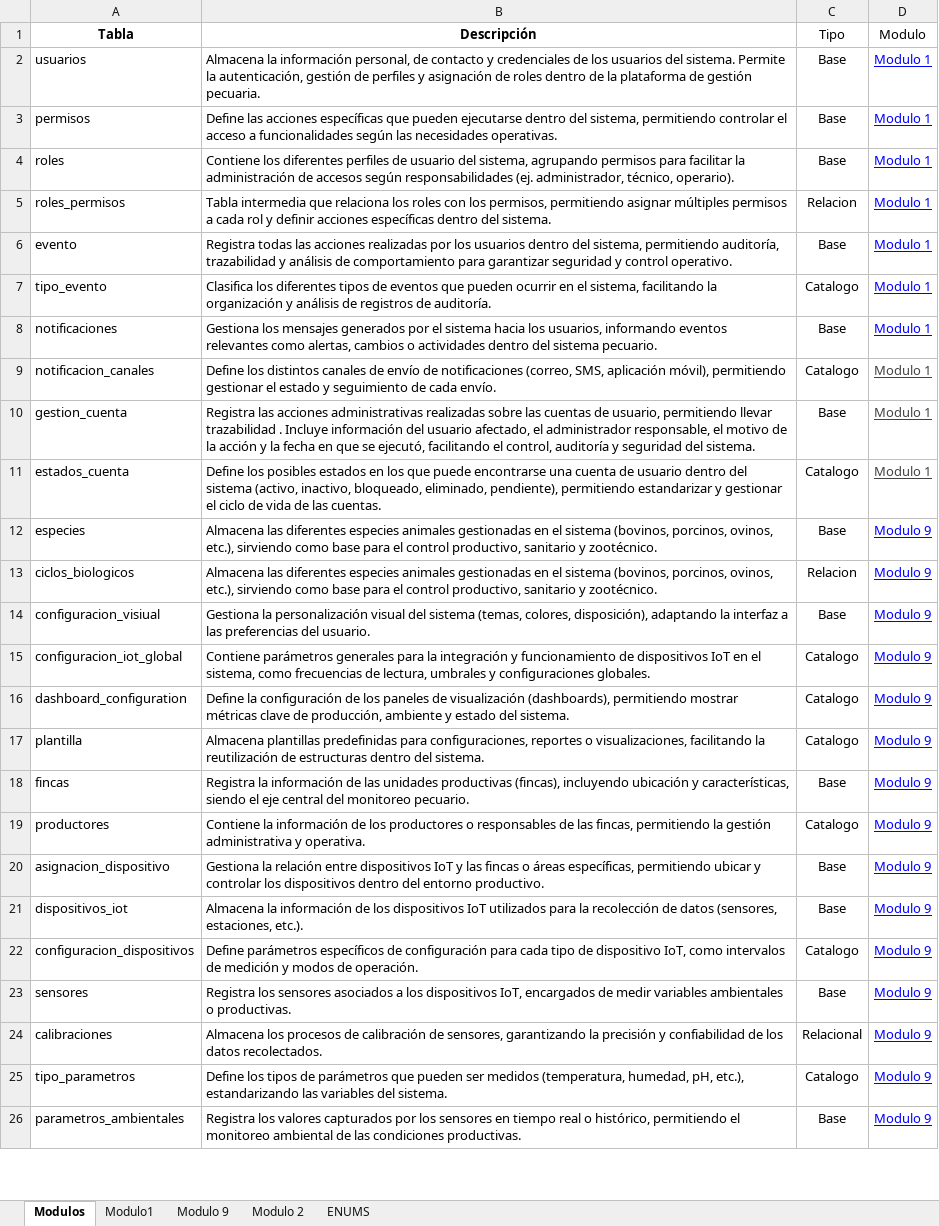
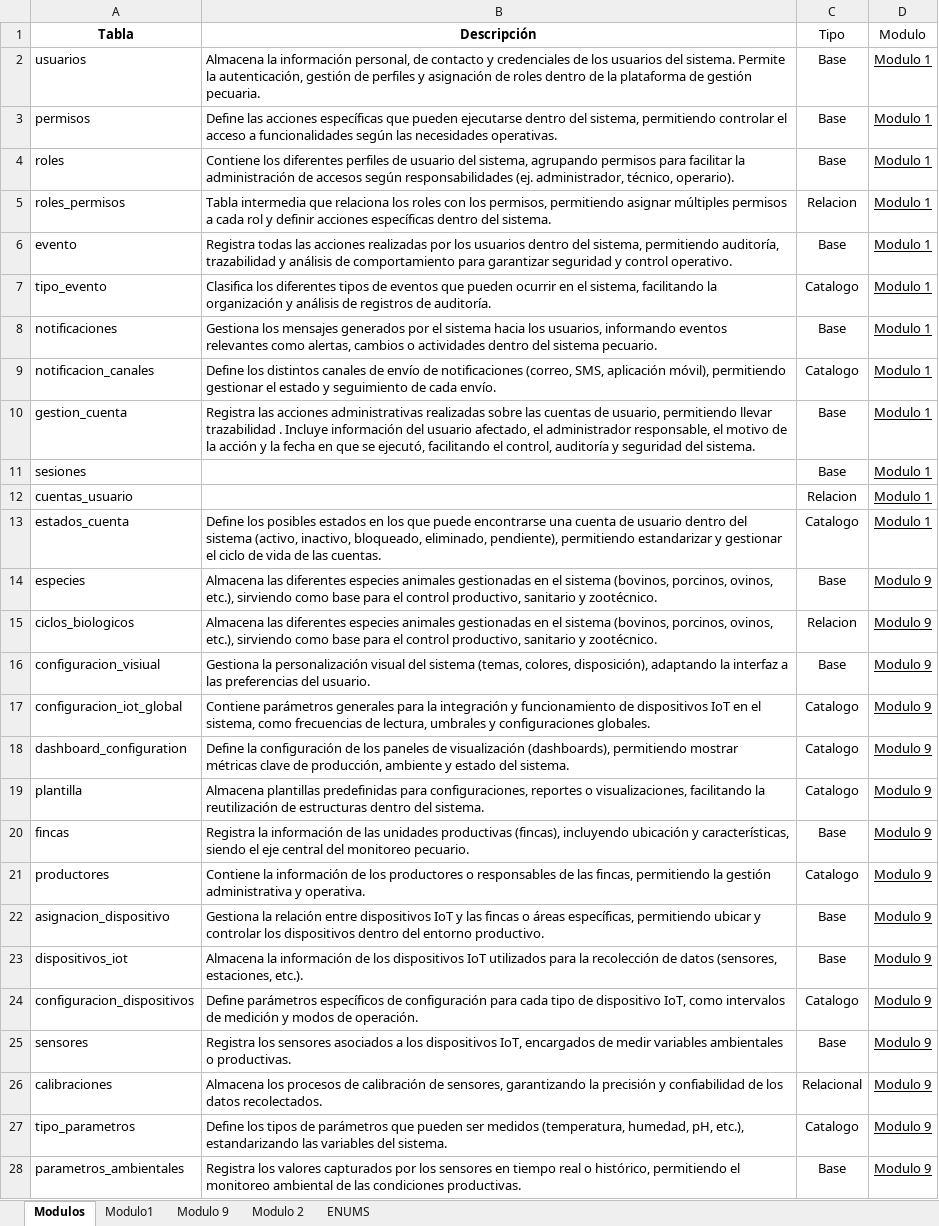
Before and after one commit to SamuelPR21/docuemntacionDB, an Excel workbook: DiccionarioDatos.xlsx, sheet Modulos, drawn as a sheet; only a part is shown; values as stored, in another font and other column widths than the file's, no borders; charts and pictures and table styles not drawn; addresses are those after the commit; the diff covers the shown part only; the diff names each change by its address in the sheet, - before the commit and + after, or states it on an @@ line.

Commit message:
Diccionario de datos y diagrama relacional ajustado

```diff
--- a/DiccionarioDatos.xlsx (sheet Modulos)
+++ b/DiccionarioDatos.xlsx (sheet Modulos)
-D2:D8 text colour: #0000FF
+D2:D8 text colour: black
-D9:D10 text colour: #434343
+D9:D10 text colour: black
+row 11: sesiones |  | Base | Modulo 1
+row 12: cuentas_usuario |  | Relacion | Modulo 1
-D13 text colour: #434343
+D13 text colour: black
-D14:D28 text colour: #0000FF
+D14:D28 text colour: black
```
Also changed, not shown: cell formats elsewhere in this sheet, sheet Modulo1, charts or pictures, 5 other files.
